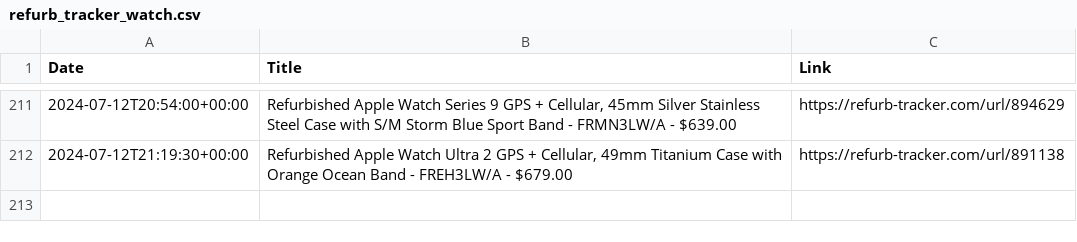
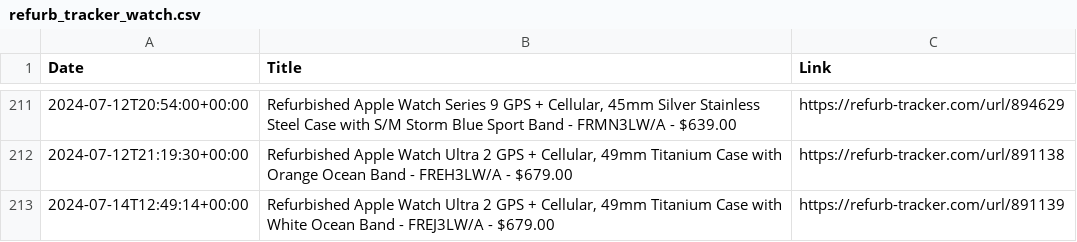
Before and after one commit to felconmar/refurb-tracker-history, a CSV file: data/us/refurb_tracker_watch.csv, drawn as a sheet; only a part is shown, gaps mark what is left out; the diff names each change by its address in the sheet, - before the commit and + after, or states it on an @@ line.

```diff
--- a/data/us/refurb_tracker_watch.csv
+++ b/data/us/refurb_tracker_watch.csv
+row 213: 2024-07-14T12:49:14+00:00 | Refurbished Apple Watch Ultra 2 GPS + Cellular, 49mm Titanium Case with White Ocean Band - FREJ3LW/A - $679.00 | https://refurb-tracker.com/url/891139
```
Also changed, not shown: 1 other file.
